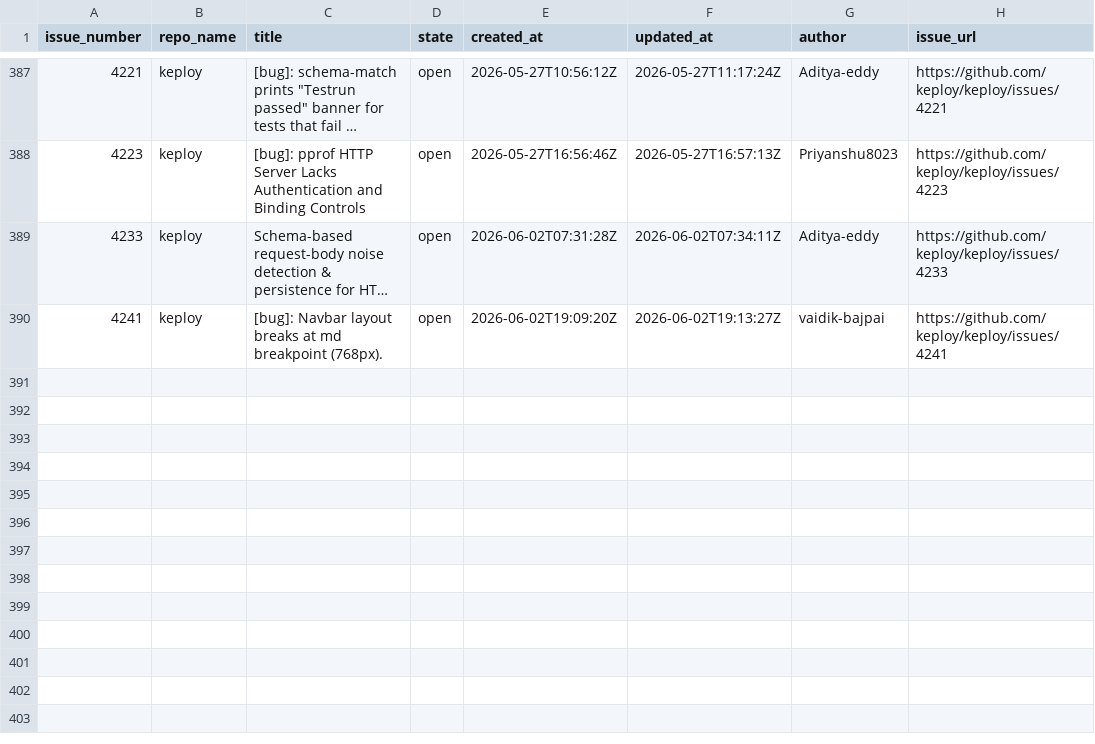
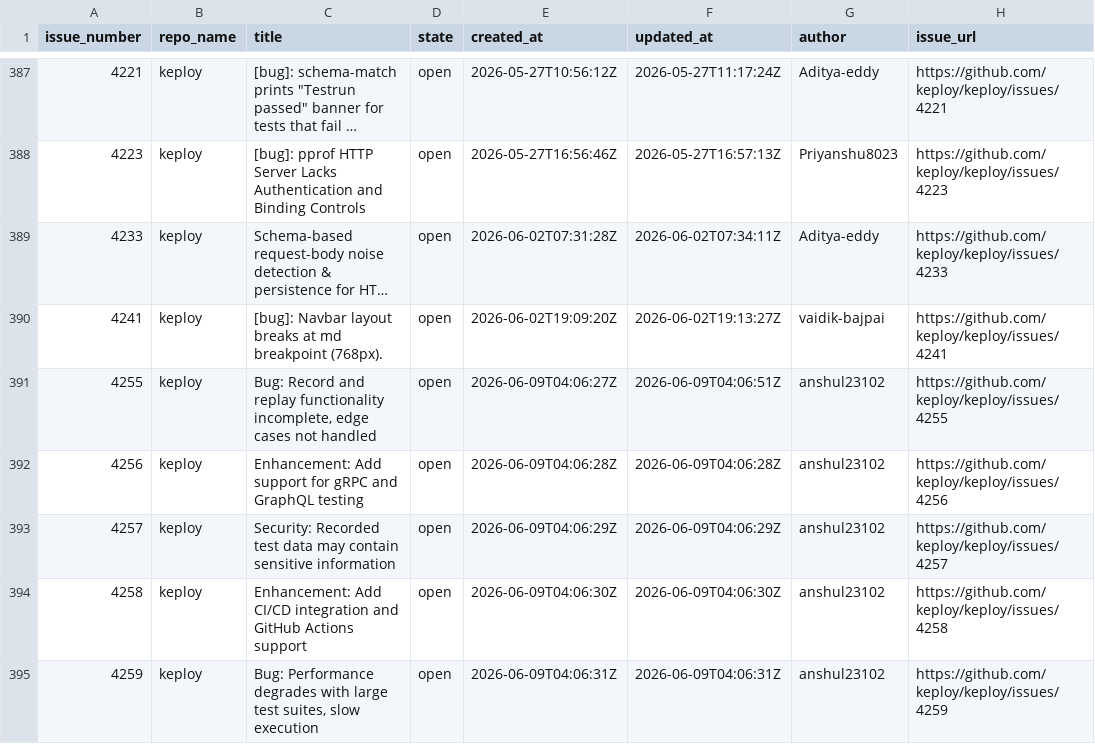
Before and after one commit to kirti763/keploy-flask-demo, a CSV file: data/new-issues.csv, drawn as a sheet; only a part is shown, gaps mark what is left out; long unchanged cells end in ….

```diff
--- a/data/new-issues.csv
+++ b/data/new-issues.csv
@@ -390 +390,6 @@ issue_number,repo_name,title,state,created_at,updated_at,author,issue_url
 4241,keploy,[bug]: Navbar layout breaks at md breakpoint (768px).,open,2026-06-02T19:09:20Z,2026-06-02T19:13:27Z,vaidik-bajpai,https://github.com/keploy/keploy/issues/4241
+4255,keploy,"Bug: Record and replay functionality incomplete, edge cases not handled",open,2026-06-09T04:06:27Z,2026-06-09T04:06:51Z,anshul23102,https://github.com/keploy/keploy/issues/4255
+4256,keploy,Enhancement: Add support for gRPC and GraphQL testing,open,2026-06-09T04:06:28Z,2026-06-09T04:06:28Z,anshul23102,https://github.com/keploy/keploy/issues/4256
+4257,keploy,Security: Recorded test data may contain sensitive information,open,2026-06-09T04:06:29Z,2026-06-09T04:06:29Z,anshul23102,https://github.com/keploy/keploy/issues/4257
+4258,keploy,Enhancement: Add CI/CD integration and GitHub Actions support,open,2026-06-09T04:06:30Z,2026-06-09T04:06:30Z,anshul23102,https://github.com/keploy/keploy/issues/4258
+4259,keploy,"Bug: Performance degrades with large test suites, slow execution",open,2026-06-09T04:06:31Z,2026-06-09T04:06:31Z,anshul23102,https://github.com/keploy/keploy/issues/4259
```
